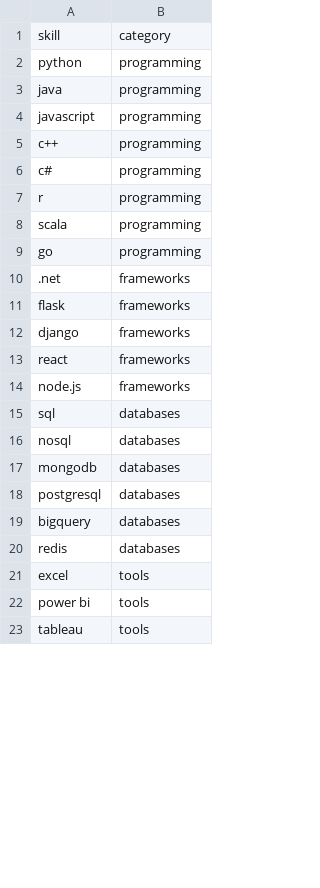
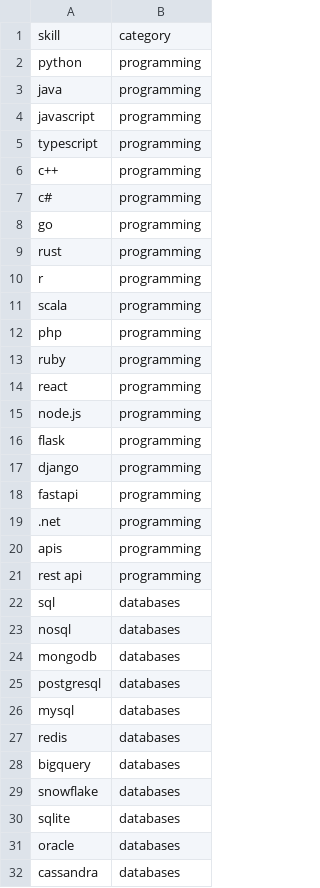
Before and after one commit to Uday-0907/ai-resume-analyzer-recommender, a CSV file: data/skill_dictionary.csv, drawn as a sheet; only a part is shown; the shorter side is filled out with more unchanged rows; the diff covers the shown part only.

Commit message:
Improve skill extraction matching and roadmap generation

```diff
--- a/data/skill_dictionary.csv
+++ b/data/skill_dictionary.csv
@@ -4,12 +4,19 @@ java,programming
 javascript,programming
+typescript,programming
 c++,programming
 c#,programming
+go,programming
+rust,programming
 r,programming
 scala,programming
-go,programming
-.net,frameworks
-flask,frameworks
-django,frameworks
-react,frameworks
-node.js,frameworks
+php,programming
+ruby,programming
+react,programming
+node.js,programming
+flask,programming
+django,programming
+fastapi,programming
+.net,programming
+apis,programming
+rest api,programming
 sql,databases
@@ -18,3 +25,8 @@ mongodb,databases
 postgresql,databases
+mysql,databases
+redis,databases
 bigquery,databases
-redis,databases
+snowflake,databases
+sqlite,databases
+oracle,databases
+cassandra,databases
```
Also changed, not shown: 41 added rows, 28 removed rows, 3 moved rows and 2 edited cells elsewhere in this file, 4 other files.
